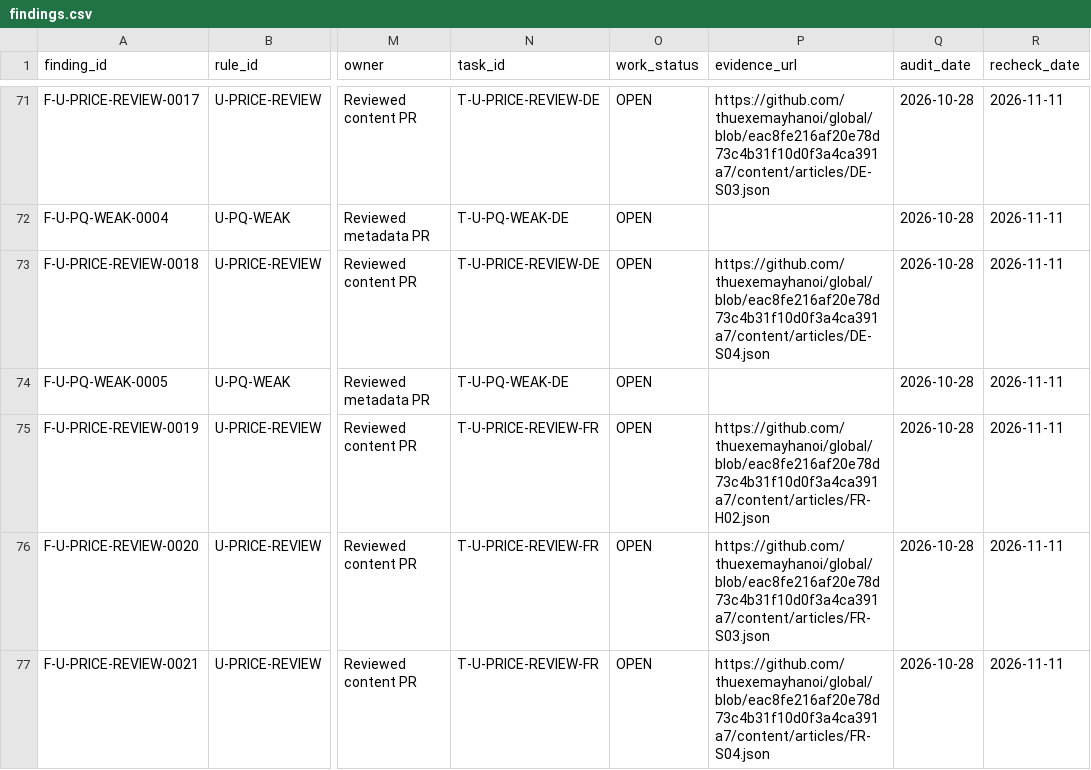
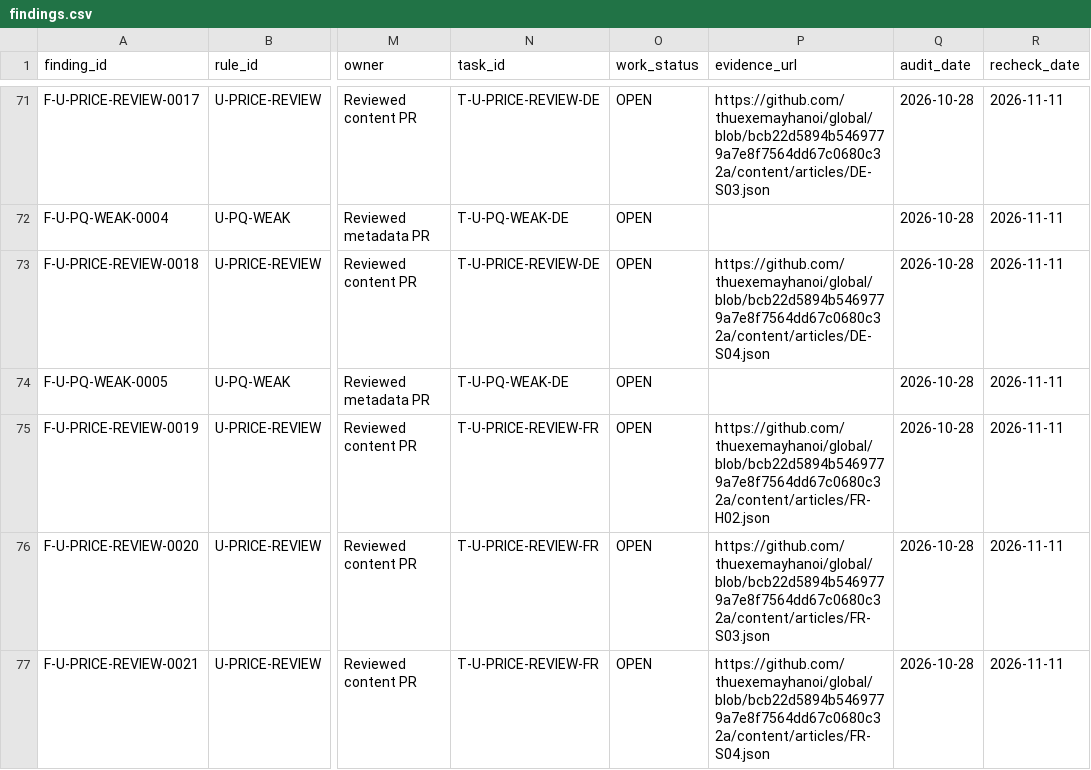
Before and after one commit to thuexemayhanoi/global, a CSV file: reports/seo/data/findings.csv, drawn as a sheet; only a part is shown, gaps mark what is left out; the diff covers the shown part only; the diff names each change by its address in the sheet, - before the commit and + after, or states it on an @@ line.

```diff
--- a/reports/seo/data/findings.csv
+++ b/reports/seo/data/findings.csv
-P71 (evidence_url): https://github.com/thuexemayhanoi/global/blob/eac8fe216af20e78d73c4b31f10d0f3a4ca391a7/content/articles/DE-S03.json
+P71 (evidence_url): https://github.com/thuexemayhanoi/global/blob/bcb22d5894b5469779a7e8f7564dd67c0680c32a/content/articles/DE-S03.json
-P73 (evidence_url): https://github.com/thuexemayhanoi/global/blob/eac8fe216af20e78d73c4b31f10d0f3a4ca391a7/content/articles/DE-S04.json
+P73 (evidence_url): https://github.com/thuexemayhanoi/global/blob/bcb22d5894b5469779a7e8f7564dd67c0680c32a/content/articles/DE-S04.json
-P75 (evidence_url): https://github.com/thuexemayhanoi/global/blob/eac8fe216af20e78d73c4b31f10d0f3a4ca391a7/content/articles/FR-H02.json
+P75 (evidence_url): https://github.com/thuexemayhanoi/global/blob/bcb22d5894b5469779a7e8f7564dd67c0680c32a/content/articles/FR-H02.json
-P76 (evidence_url): https://github.com/thuexemayhanoi/global/blob/eac8fe216af20e78d73c4b31f10d0f3a4ca391a7/content/articles/FR-S03.json
+P76 (evidence_url): https://github.com/thuexemayhanoi/global/blob/bcb22d5894b5469779a7e8f7564dd67c0680c32a/content/articles/FR-S03.json
-P77 (evidence_url): https://github.com/thuexemayhanoi/global/blob/eac8fe216af20e78d73c4b31f10d0f3a4ca391a7/content/articles/FR-S04.json
+P77 (evidence_url): https://github.com/thuexemayhanoi/global/blob/bcb22d5894b5469779a7e8f7564dd67c0680c32a/content/articles/FR-S04.json
```
Also changed, not shown: 94 edited cells elsewhere in this file, docs/seo-audit/execution/execution-ledger.csv, docs/seo-audit/execution/task-ledger.csv, 8 other files.
